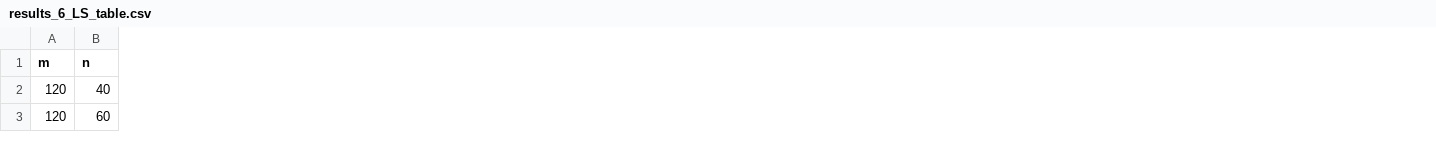
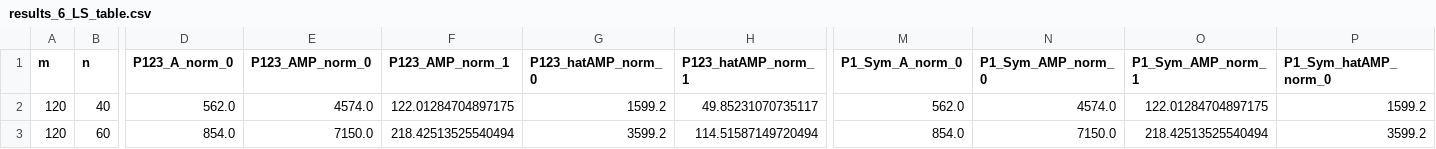
Before and after one commit to AnaniasMachado/Sparse_Universal_Least-Squares_Solvers, a CSV file: Results/Experiment_6/results_6_LS_table.csv, drawn as a sheet; only a part is shown, gaps mark what is left out; the diff covers the shown part only; the diff names each change by its address in the sheet, - before the commit and + after, or states it on an @@ line.

Commit message:
Adding updated tables of experiment 6

```diff
--- a/Results/Experiment_6/results_6_LS_table.csv
+++ b/Results/Experiment_6/results_6_LS_table.csv
+column D (P123_A_norm_0), rows 2-3: 562.0 | 854.0
+column E (P123_AMP_norm_0), rows 2-3: 4574.0 | 7150.0
+column F (P123_AMP_norm_1), rows 2-3: 122.01284704897175 | 218.42513525540494
+column G (P123_hatAMP_norm_0), rows 2-3: 1599.2 | 3599.2
+column H (P123_hatAMP_norm_1), rows 2-3: 49.85231070735117 | 114.51587149720494
+column M (P1_Sym_A_norm_0), rows 2-3: 562.0 | 854.0
+column N (P1_Sym_AMP_norm_0), rows 2-3: 4574.0 | 7150.0
+column O (P1_Sym_AMP_norm_1), rows 2-3: 122.01284704897175 | 218.42513525540494
+column P (P1_Sym_hatAMP_norm_0), rows 2-3: 1599.2 | 3599.2
```
Also changed, not shown: 1 added column and 12 edited cells elsewhere in this file, Results/Experiment_6/results_6_Gurobi_table.csv, 4 other files.
